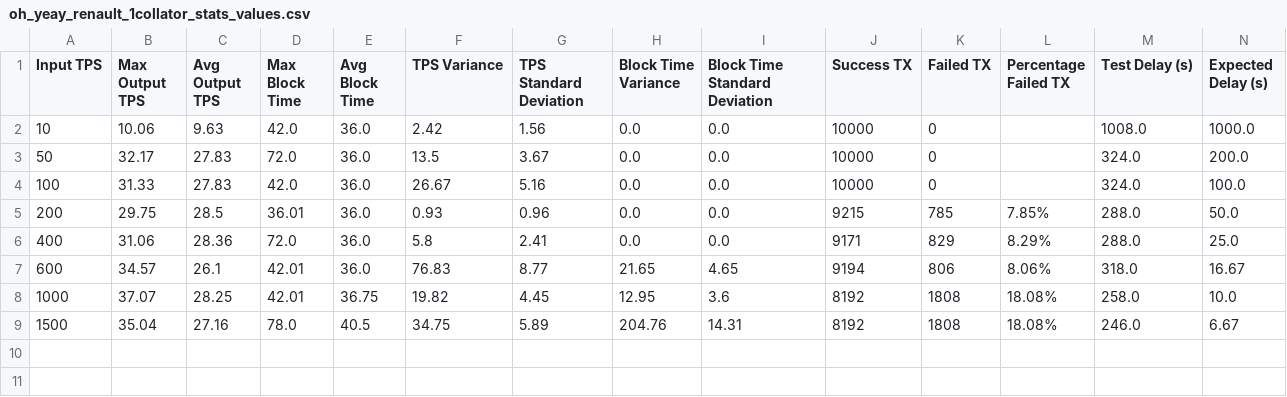
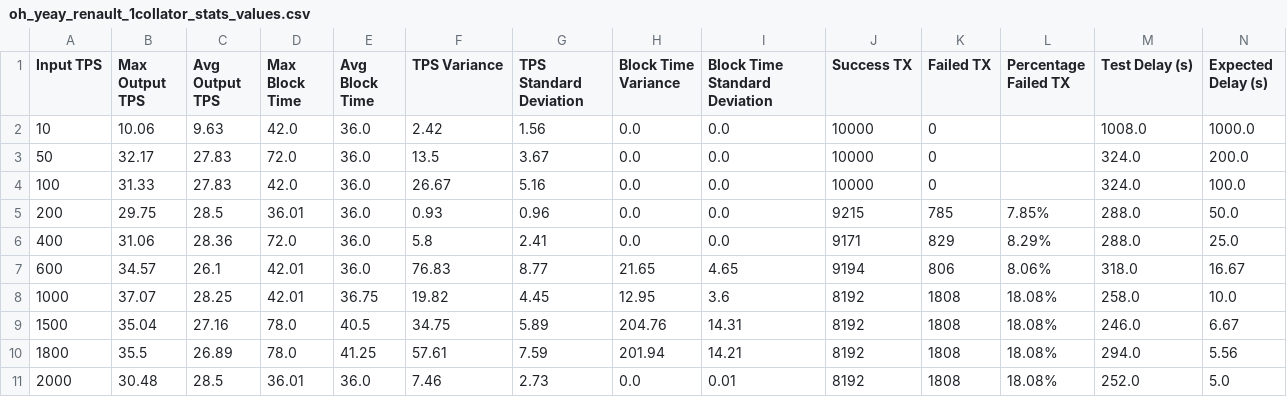
Before and after one commit to lucgerrits/sim-multichain-with-polkadot-and-substrate, a CSV file: results/block_logs/oh_yeay_renault_1collator_stats_values.csv, drawn as a sheet; the diff names each change by its address in the sheet, - before the commit and + after, or states it on an @@ line.

Commit message:
save results

```diff
--- a/results/block_logs/oh_yeay_renault_1collator_stats_values.csv
+++ b/results/block_logs/oh_yeay_renault_1collator_stats_values.csv
+row 10: 1800 | 35.5 | 26.89 | 78.0 | 41.25 | 57.61 | 7.59 | 201.94 | 14.21 | 8192 | 1808 | 18.08% | 294.0 | 5.56
+row 11: 2000 | 30.48 | 28.5 | 36.01 | 36.0 | 7.46 | 2.73 | 0.0 | 0.01 | 8192 | 1808 | 18.08% | 252.0 | 5.0
```
Also changed, not shown: results/block_logs/oh_yeay_insurance_1collator_stats_values.csv, results/block_logs/oh_yeay_insurance_2collator_stats_values.csv, 34 other files.
